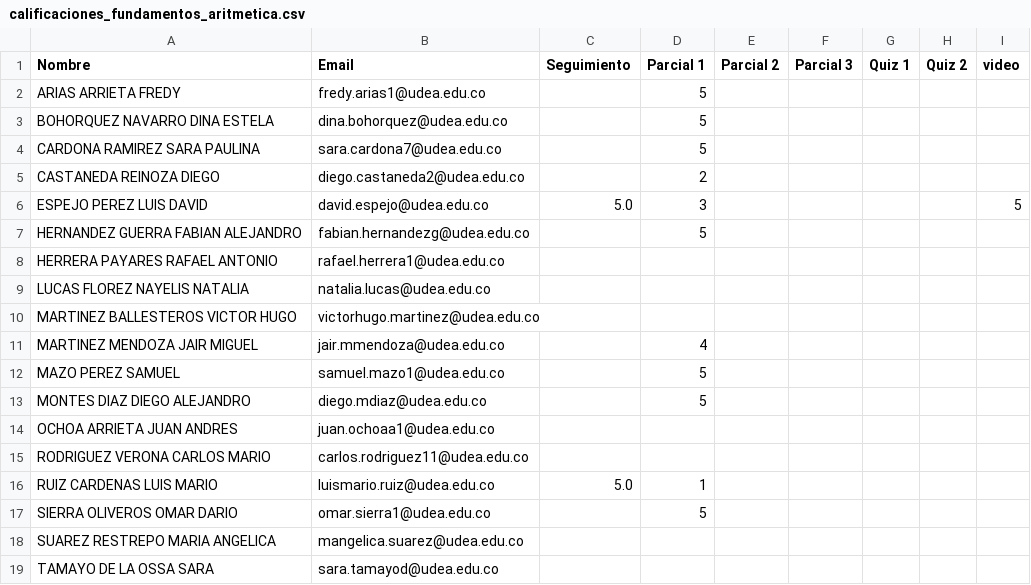
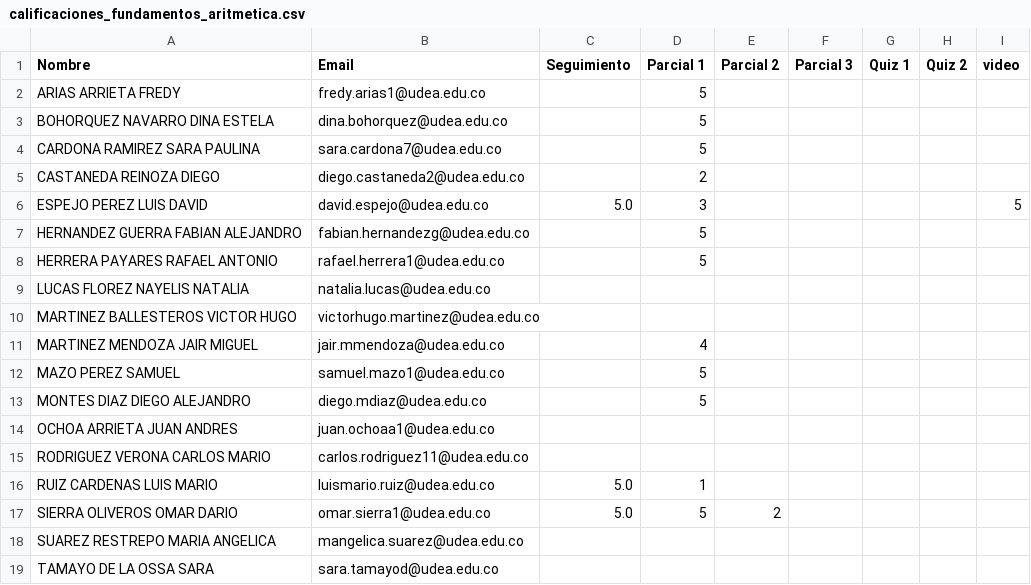
Before and after one commit to marco-canas/fundamentos_de_la_aritmetica, a CSV file: evaluacion/calificaciones_fundamentos_aritmetica.csv, drawn as a sheet.

```diff
--- a/evaluacion/calificaciones_fundamentos_aritmetica.csv
+++ b/evaluacion/calificaciones_fundamentos_aritmetica.csv
@@ -7,3 +7,3 @@ ESPEJO PEREZ LUIS DAVID,david.espejo@udea.edu.co,5.0,3,,,,,5
 HERNANDEZ GUERRA FABIAN ALEJANDRO,fabian.hernandezg@udea.edu.co,,5,,,,,
-HERRERA PAYARES RAFAEL ANTONIO,rafael.herrera1@udea.edu.co,,,,,,,
+HERRERA PAYARES RAFAEL ANTONIO,rafael.herrera1@udea.edu.co,,5,,,,,
 LUCAS FLOREZ NAYELIS NATALIA,natalia.lucas@udea.edu.co,,,,,,,
@@ -16,3 +16,3 @@ RODRIGUEZ VERONA CARLOS MARIO,carlos.rodriguez11@udea.edu.co,,,,,,,
 RUIZ CARDENAS LUIS MARIO,luismario.ruiz@udea.edu.co,5.0,1,,,,,
-SIERRA OLIVEROS OMAR DARIO,omar.sierra1@udea.edu.co,,5,,,,,
+SIERRA OLIVEROS OMAR DARIO,omar.sierra1@udea.edu.co,5.0,5,2,,,,
 SUAREZ RESTREPO MARIA ANGELICA,mangelica.suarez@udea.edu.co,,,,,,,
```
Also changed, not shown: 2 other files.
